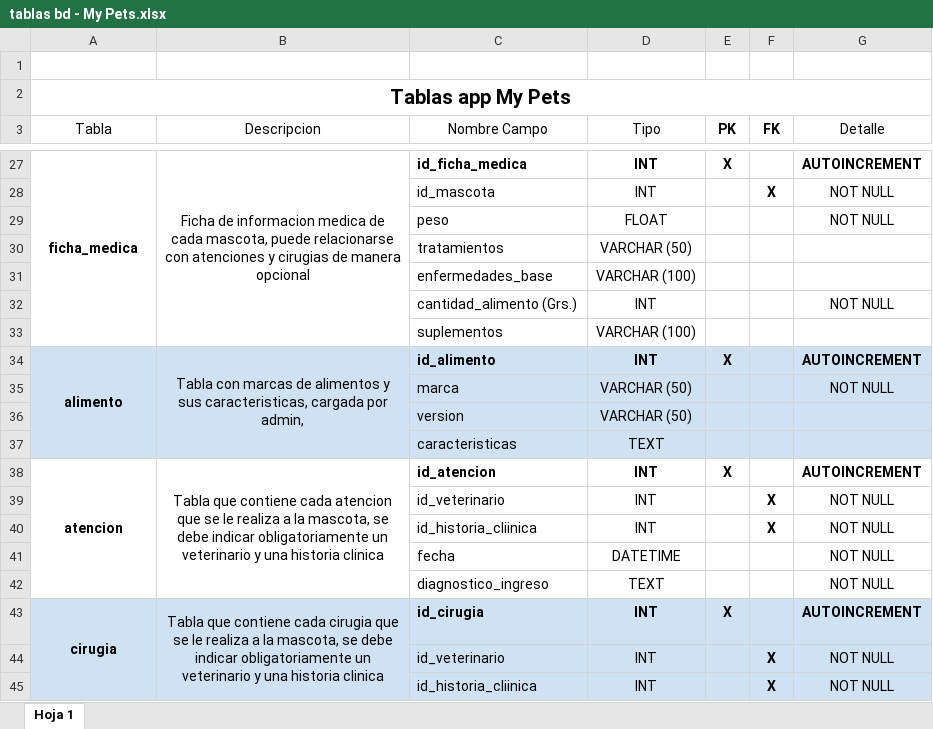
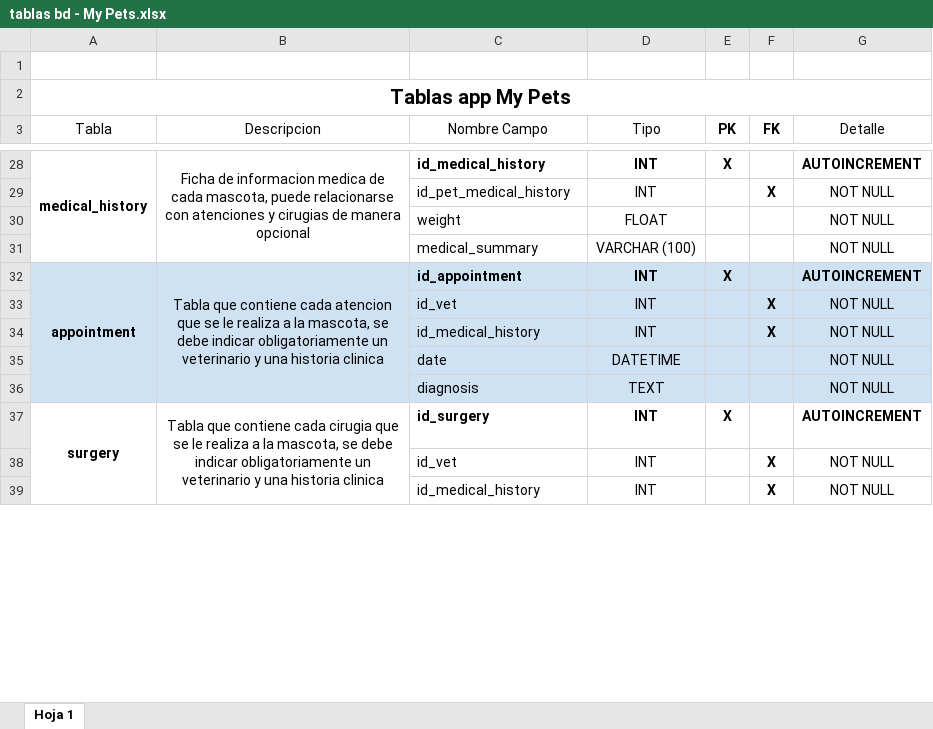
Before and after one commit to DavidCosta92/my_pets_db, an Excel workbook: tablas bd - My Pets.xlsx, sheet Hoja 1, drawn as a sheet; only a part is shown, gaps mark what is left out; values as stored, in another font and other column widths than the file's, no borders; charts and pictures and conditional formats not drawn; removed rows and columns are numbered as before the commit, all else as after; the diff covers the shown part only; the diff names each change by its address in the sheet, - before the commit and + after, or states it on an @@ line.

```diff
--- a/tablas bd - My Pets.xlsx (sheet Hoja 1)
+++ b/tablas bd - My Pets.xlsx (sheet Hoja 1)
-A28 (Tabla): ficha_medica
+A28 (Tabla): medical_history
-A27:A33 merged
+A28:A31 merged
-B27:B33 merged
+B28:B31 merged
-C28 (Nombre Campo): id_ficha_medica
+C28 (Nombre Campo): id_medical_history
-C29 (Nombre Campo): id_mascota
+C29 (Nombre Campo): id_pet_medical_history
-C30 (Nombre Campo): peso
+C30 (Nombre Campo): weight
-row 30:  |  | tratamientos | VARCHAR (50)
-row 31:  |  | enfermedades_base | VARCHAR (100)
-row 32:  |  | cantidad_alimento (Grs.) | INT |  |  | NOT NULL
-row 33:  |  | suplementos | VARCHAR (100)
-row 34: alimento | Tabla con marcas de alimentos y sus caracteristicas, cargada por admin, | id_alimento | INT | X |  | AUTOINCREMENT
-C31 (Nombre Campo): marca
+C31 (Nombre Campo): medical_summary
-C31:G31 fill: #CFE2F3
+C31:G31 fill: none
-D31 (Tipo): VARCHAR (50)
+D31 (Tipo): VARCHAR (100)
-row 36:  |  | version | VARCHAR (50)
-row 37:  |  | caracteristicas | TEXT
-A32 (Tabla): atencion
+A32 (Tabla): appointment
-A32:G32 fill: none
+A32:G32 fill: #CFE2F3
-C32 (Nombre Campo): id_atencion
+C32 (Nombre Campo): id_appointment
-C33 (Nombre Campo): id_veterinario
+C33 (Nombre Campo): id_vet
-C33:G36 fill: none
+C33:G36 fill: #CFE2F3
-C34 (Nombre Campo): id_historia_cliinica
+C34 (Nombre Campo): id_medical_history
-C35 (Nombre Campo): fecha
+C35 (Nombre Campo): date
-C36 (Nombre Campo): diagnostico_ingreso
+C36 (Nombre Campo): diagnosis
-A37 (Tabla): cirugia
+A37 (Tabla): surgery
-A37:G37 fill: #CFE2F3
+A37:G37 fill: none
-C37 (Nombre Campo): id_cirugia
+C37 (Nombre Campo): id_surgery
-C38 (Nombre Campo): id_veterinario
+C38 (Nombre Campo): id_vet
-C38:G39 fill: #CFE2F3
+C38:G39 fill: none
-C39 (Nombre Campo): id_historia_cliinica
+C39 (Nombre Campo): id_medical_history
```
Also changed, not shown: 5 added rows, 4 removed rows, 45 edited cells and cell formats elsewhere in this sheet, 1 other file.
